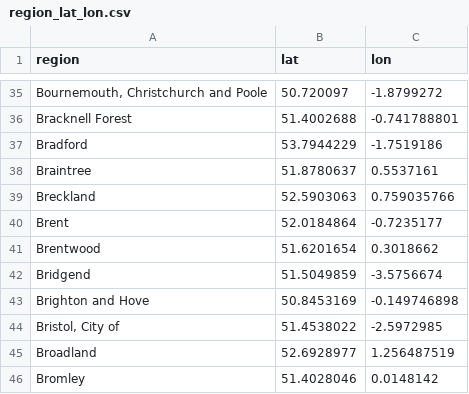
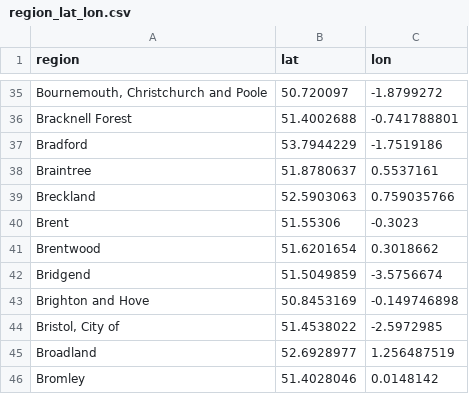
Before and after one commit to Yingning7/CASA0003, a CSV file: data/region_lat_lon.csv, drawn as a sheet; only a part is shown, gaps mark what is left out.

```diff
--- a/data/region_lat_lon.csv
+++ b/data/region_lat_lon.csv
@@ -39,3 +39,3 @@ Braintree,51.8780637,0.5537161
 Breckland,52.5903063,0.759035766
-Brent,52.0184864,-0.7235177
+Brent,51.55306,-0.3023
 Brentwood,51.6201654,0.3018662
```
Also changed, not shown: 1 other file.
